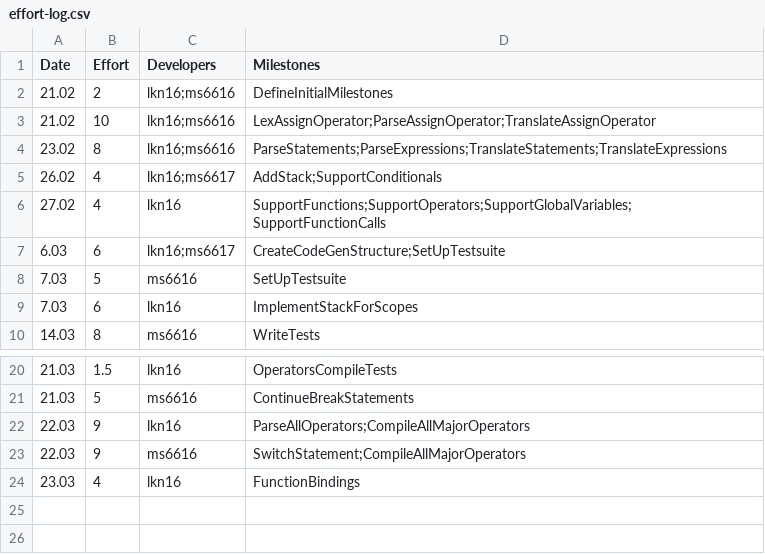
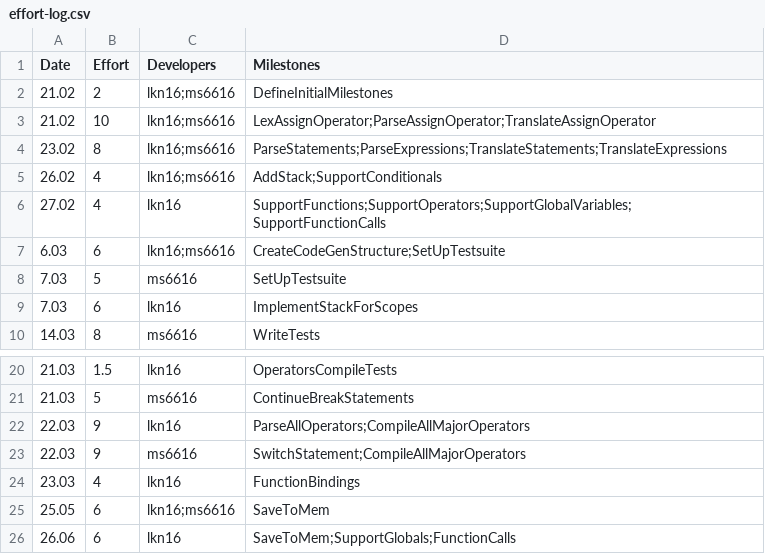
Before and after one commit to kyczawon/c-compiler, a CSV file: management/effort-log.csv, drawn as a sheet; only a part is shown, gaps mark what is left out.

```diff
--- a/management/effort-log.csv
+++ b/management/effort-log.csv
@@ -4,5 +4,5 @@ Date,Effort,Developers,Milestones
 23.02,8,lkn16;ms6616,ParseStatements;ParseExpressions;TranslateStatements;TranslateExpressions
-26.02,4,lkn16;ms6617,AddStack;SupportConditionals
+26.02,4,lkn16;ms6616,AddStack;SupportConditionals
 27.02,4,lkn16,SupportFunctions;SupportOperators;SupportGlobalVariables;SupportFunctionCalls
-6.03,6,lkn16;ms6617,CreateCodeGenStructure;SetUpTestsuite
+6.03,6,lkn16;ms6616,CreateCodeGenStructure;SetUpTestsuite
 7.03,5,ms6616,SetUpTestsuite
@@ -24 +24,3 @@ Date,Effort,Developers,Milestones
 23.03,4,lkn16,FunctionBindings
+25.05,6,lkn16;ms6616,SaveToMem
+26.06,6,lkn16,SaveToMem;SupportGlobals;FunctionCalls
```
Also changed, not shown: management/milestones.csv.
